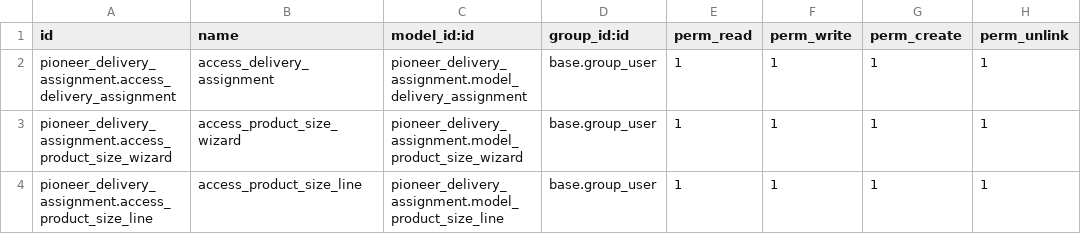
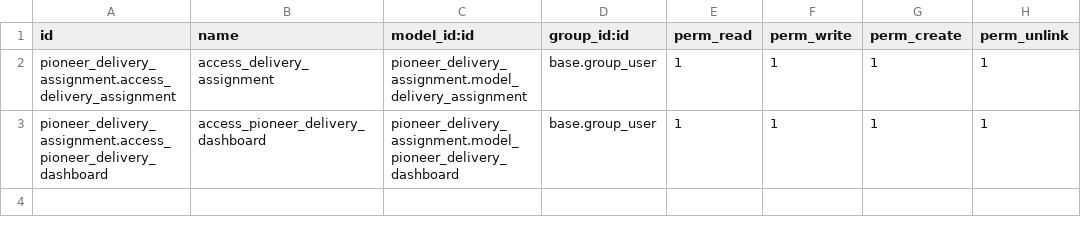
Before and after one commit to Yashsuthar2000/pioneer, a CSV file: pioneer_delivery_assignment/security/ir.model.access.csv, drawn as a sheet.

Commit message:
[ADD] Updated latest code for pioneer delivery assignment

```diff
--- a/pioneer_delivery_assignment/security/ir.model.access.csv
+++ b/pioneer_delivery_assignment/security/ir.model.access.csv
@@ -2,3 +2,2 @@ id,name,model_id:id,group_id:id,perm_read,perm_write,perm_create,perm_unlink
 pioneer_delivery_assignment.access_delivery_assignment,access_delivery_assignment,pioneer_delivery_assignment.model_delivery_assignment,base.group_user,1,1,1,1
-pioneer_delivery_assignment.access_product_size_wizard,access_product_size_wizard,pioneer_delivery_assignment.model_product_size_wizard,base.group_user,1,1,1,1
-pioneer_delivery_assignment.access_product_size_line,access_product_size_line,pioneer_delivery_assignment.model_product_size_line,base.group_user,1,1,1,1
+pioneer_delivery_assignment.access_pioneer_delivery_dashboard,access_pioneer_delivery_dashboard,pioneer_delivery_assignment.model_pioneer_delivery_dashboard,base.group_user,1,1,1,1
```
Also changed, not shown: 12 other files.
